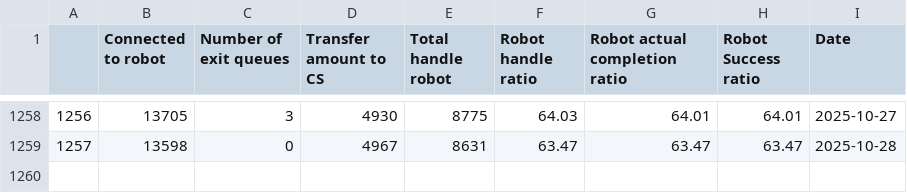
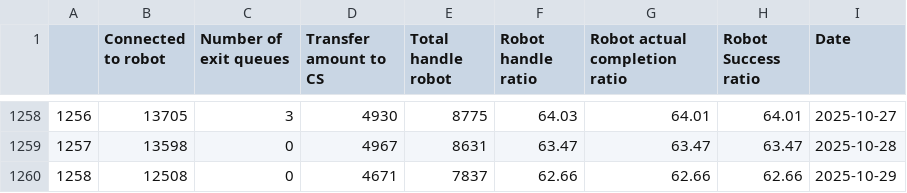
Before and after one commit to OzyPrazuganda/ai_dashboard, a CSV file: dataset_kula/success_ratio.csv, drawn as a sheet; only a part is shown, gaps mark what is left out.

```diff
--- a/dataset_kula/success_ratio.csv
+++ b/dataset_kula/success_ratio.csv
@@ -1259 +1259,2 @@
 1257,13598,0,4967,8631,63.47,63.47,63.47,2025-10-28
+1258,12508,0,4671,7837,62.66,62.66,62.66,2025-10-29
```
Also changed, not shown: dataset_kula/csat_after_takeout.csv, dataset_kula/csat_before_takeout.csv, 11 other files.
